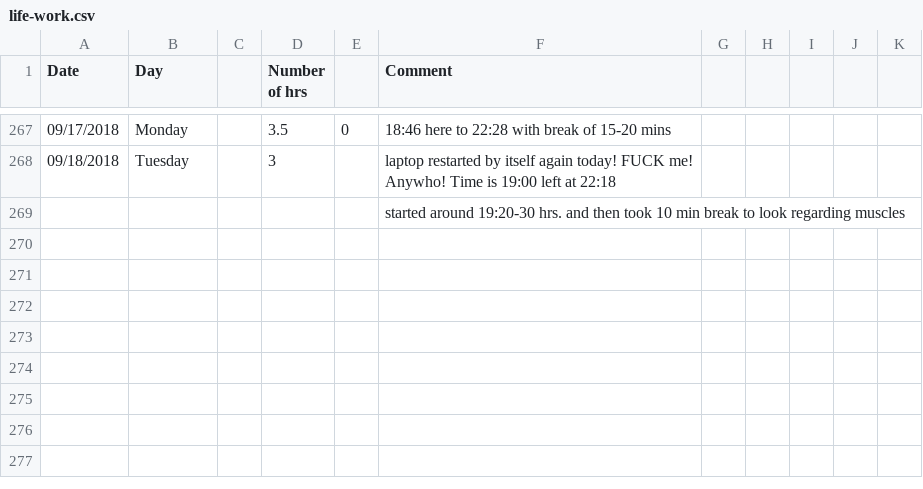
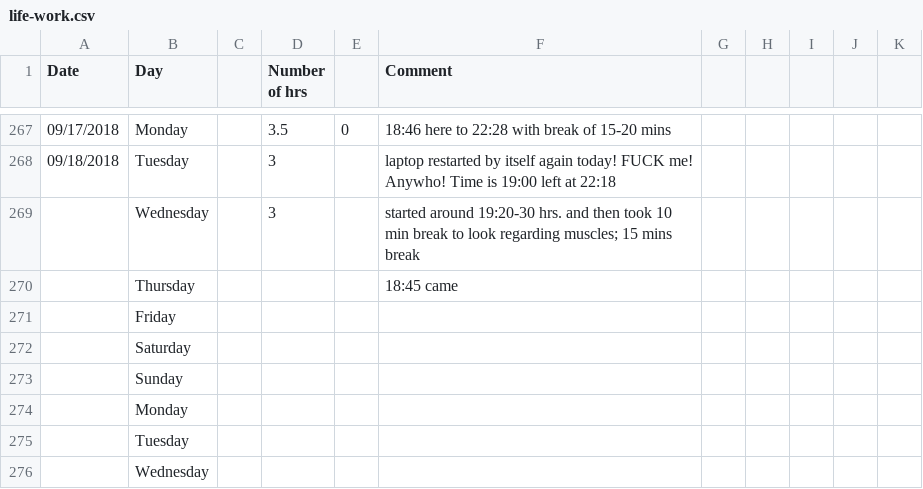
Before and after one commit to agent18/agent18.github.io, a CSV file: _posts/log/life-work.csv, drawn as a sheet; only a part is shown, gaps mark what is left out.

Commit message:
spell check over and for summary post

```diff
--- a/_posts/log/life-work.csv
+++ b/_posts/log/life-work.csv
@@ -268,2 +268,9 @@ Date,Day,,Number of hrs,,Comment,,,,,
 09/18/2018,Tuesday,,3,,laptop restarted by itself again today! FUCK me! Anywho! Time is 19:00 left at 22:18,,,,,
-,,,,,started around 19:20-30 hrs. and then took 10 min break to look regarding muscles,,,,,
+,Wednesday,,3,,started around 19:20-30 hrs. and then took 10 min break to look regarding muscles; 15 mins break,,,,,
+,Thursday,,,,18:45 came,,,,,
+,Friday,,,,,,,,,
+,Saturday,,,,,,,,,
+,Sunday,,,,,,,,,
+,Monday,,,,,,,,,
+,Tuesday,,,,,,,,,
+,Wednesday,,,,,,,,,
```
Also changed, not shown: 2 other files.
